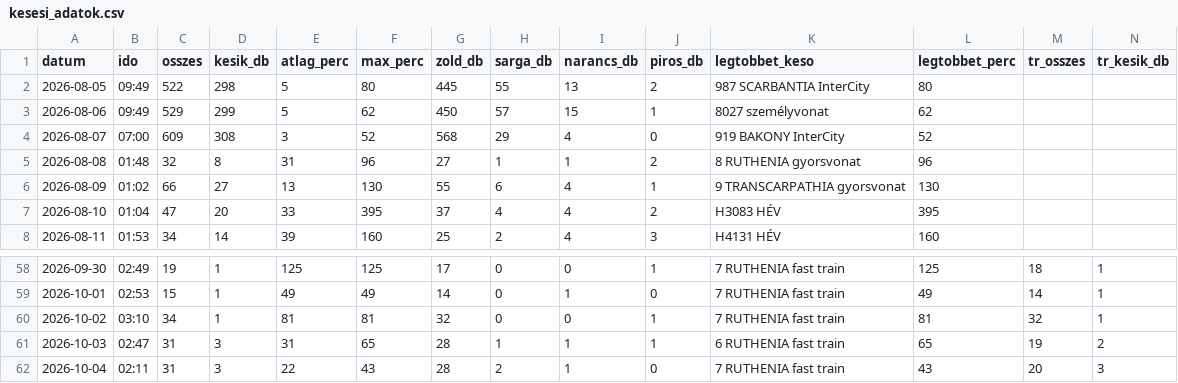
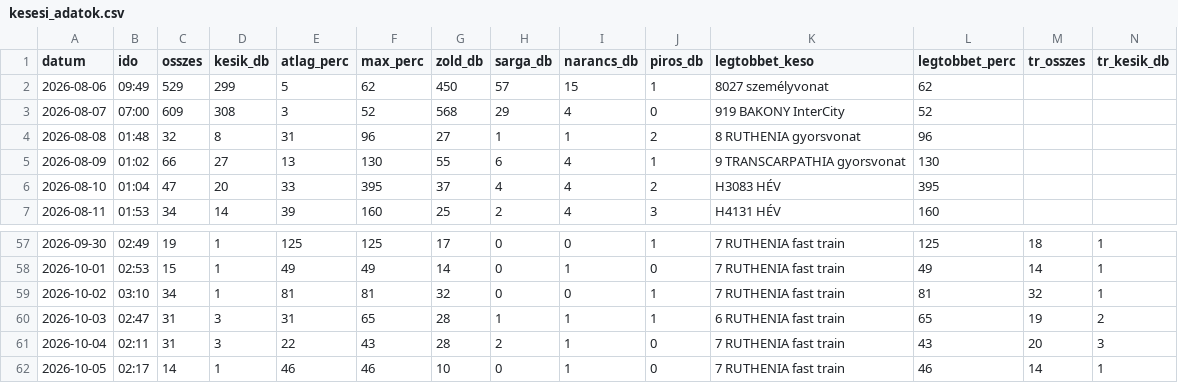
Before and after one commit to molnarzsoltphoto/abigel-stats, a CSV file: data/kesesi_adatok.csv, drawn as a sheet; only a part is shown, gaps mark what is left out; removed rows and columns are numbered as before the commit, all else as after; rows hold the shown columns only; the diff names each change by its address in the sheet, - before the commit and + after, or states it on an @@ line.

Commit message:
Napi késési adat – 2026-10-05

```diff
--- a/data/kesesi_adatok.csv
+++ b/data/kesesi_adatok.csv
-row 2: 2026-08-05 | 09:49 | 522 | 298 | 5 | 80 | 445 | 55 | 13 | 2 | 987 SCARBANTIA InterCity | 80
+row 62: 2026-10-05 | 02:17 | 14 | 1 | 46 | 46 | 10 | 0 | 1 | 0 | 7 RUTHENIA fast train | 46 | 14 | 1
```
